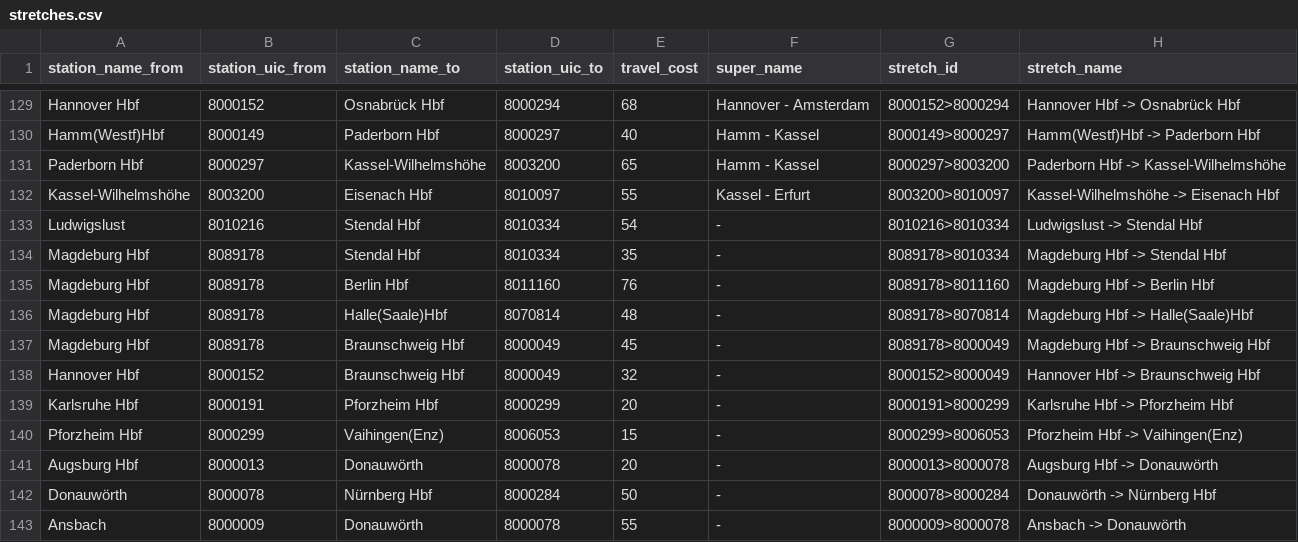
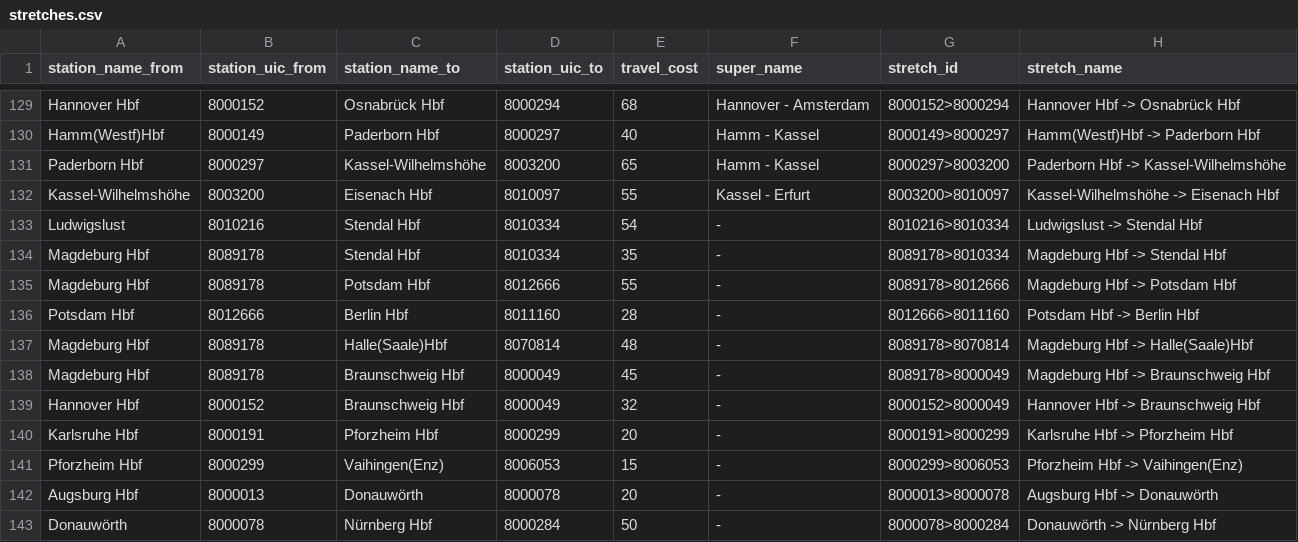
Before and after one commit to lumaghg/heidelberg-train-monitor, a CSV file: src/de/static/stretches.csv, drawn as a sheet; only a part is shown, gaps mark what is left out; the shorter side is filled out with more unchanged rows.

Commit message:
add potsdam

```diff
--- a/src/de/static/stretches.csv
+++ b/src/de/static/stretches.csv
@@ -134,3 +134,4 @@ Ludwigslust,8010216,Stendal Hbf,8010334,54,-,8010216>8010334,Ludwigslust -> Sten
 Magdeburg Hbf,8089178,Stendal Hbf,8010334,35,-,8089178>8010334,Magdeburg Hbf -> Stendal Hbf
-Magdeburg Hbf,8089178,Berlin Hbf,8011160,76,-,8089178>8011160,Magdeburg Hbf -> Berlin Hbf
+Magdeburg Hbf,8089178,Potsdam Hbf,8012666,55,-,8089178>8012666,Magdeburg Hbf -> Potsdam Hbf
+Potsdam Hbf,8012666,Berlin Hbf,8011160,28,-,8012666>8011160,Potsdam Hbf -> Berlin Hbf
 Magdeburg Hbf,8089178,Halle(Saale)Hbf,8070814,48,-,8089178>8070814,Magdeburg Hbf -> Halle(Saale)Hbf
```
Also changed, not shown: src/animation/mappings/de_mapping.csv, src/de/static/stations.csv, 6 other files.
